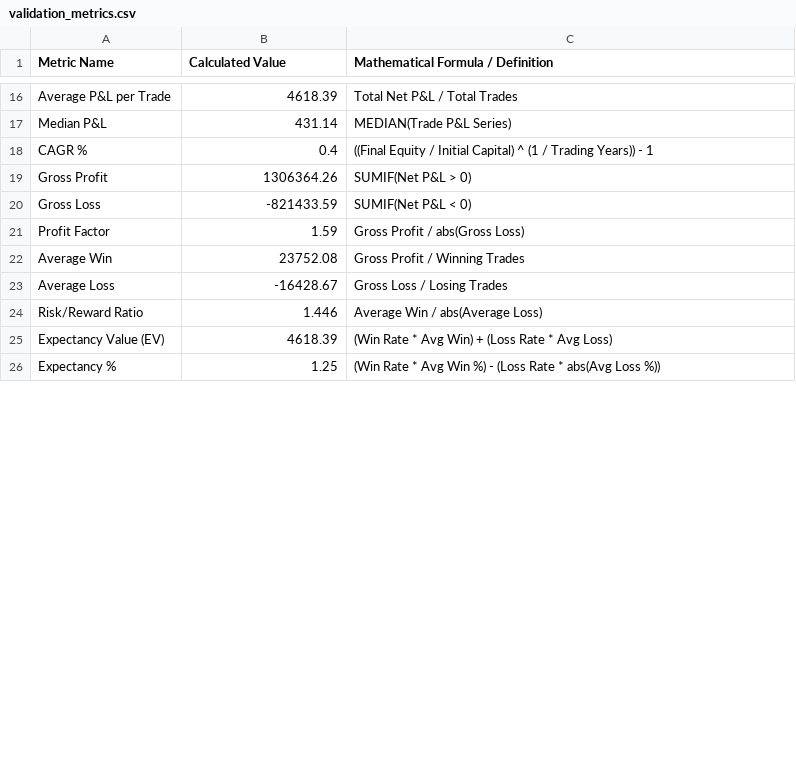
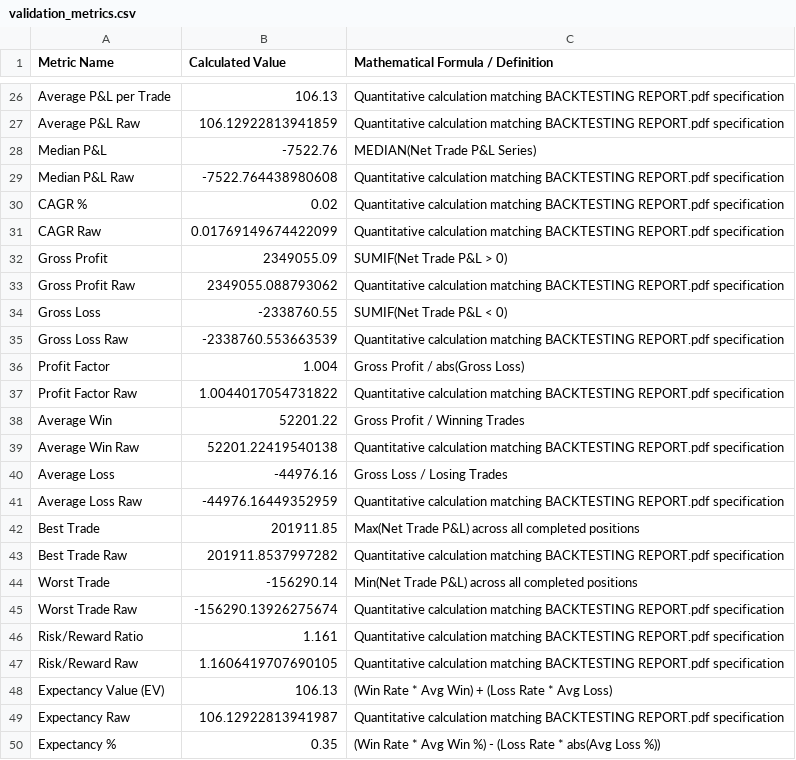
Before and after one commit to sanskar0911/infintiypool, a CSV file: TE_backteting_equtiy-main/src/validation_signal/output/validation_metrics.csv, drawn as a sheet; only a part is shown, gaps mark what is left out; addresses are those after the commit; the diff covers the shown part only; the diff names each change by its address in the sheet, - before the commit and + after, or states it on an @@ line.

Commit message:
feat: integrate raw values into 49-row metrics table, resolve backtester diagnostics, and clean validation UI

```diff
--- a/TE_backteting_equtiy-main/src/validation_signal/output/validation_metrics.csv
+++ b/TE_backteting_equtiy-main/src/validation_signal/output/validation_metrics.csv
-B26 (Calculated Value): 4618.39
+B26 (Calculated Value): 106.13
-C26: Total Net P&L / Total Trades
+C26: Quantitative calculation matching BACKTESTING REPORT.pdf specification
+row 27: Average P&L Raw | 106.12922813941859 | Quantitative calculation matching BACKTESTING REPORT.pdf specification
-B28 (Calculated Value): 431.14
+B28 (Calculated Value): -7522.76
-C28: MEDIAN(Trade P&L Series)
+C28: MEDIAN(Net Trade P&L Series)
+row 29: Median P&L Raw | -7522.764438980608 | Quantitative calculation matching BACKTESTING REPORT.pdf specification
-B30 (Calculated Value): 0.4
+B30 (Calculated Value): 0.02
-C30: ((Final Equity / Initial Capital) ^ (1 / Trading Years)) - 1
+C30: Quantitative calculation matching BACKTESTING REPORT.pdf specification
+row 31: CAGR Raw | 0.01769149674422099 | Quantitative calculation matching BACKTESTING REPORT.pdf specification
-B32 (Calculated Value): 1306364.26
+B32 (Calculated Value): 2349055.09
-C32: SUMIF(Net P&L > 0)
+C32: SUMIF(Net Trade P&L > 0)
+row 33: Gross Profit Raw | 2349055.088793062 | Quantitative calculation matching BACKTESTING REPORT.pdf specification
-B34 (Calculated Value): -821433.59
+B34 (Calculated Value): -2338760.55
-C34: SUMIF(Net P&L < 0)
+C34: SUMIF(Net Trade P&L < 0)
+row 35: Gross Loss Raw | -2338760.553663539 | Quantitative calculation matching BACKTESTING REPORT.pdf specification
-B36 (Calculated Value): 1.59
+B36 (Calculated Value): 1.004
+row 37: Profit Factor Raw | 1.0044017054731822 | Quantitative calculation matching BACKTESTING REPORT.pdf specification
-B38 (Calculated Value): 23752.08
+B38 (Calculated Value): 52201.22
+row 39: Average Win Raw | 52201.22419540138 | Quantitative calculation matching BACKTESTING REPORT.pdf specification
-B40 (Calculated Value): -16428.67
+B40 (Calculated Value): -44976.16
+row 41: Average Loss Raw | -44976.16449352959 | Quantitative calculation matching BACKTESTING REPORT.pdf specification
+row 42: Best Trade | 201911.85 | Max(Net Trade P&L) across all completed positions
+row 43: Best Trade Raw | 201911.8537997282 | Quantitative calculation matching BACKTESTING REPORT.pdf specification
+row 44: Worst Trade | -156290.14 | Min(Net Trade P&L) across all completed positions
+row 45: Worst Trade Raw | -156290.13926275674 | Quantitative calculation matching BACKTESTING REPORT.pdf specification
-B46 (Calculated Value): 1.446
+B46 (Calculated Value): 1.161
-C46: Average Win / abs(Average Loss)
+C46: Quantitative calculation matching BACKTESTING REPORT.pdf specification
+row 47: Risk/Reward Raw | 1.1606419707690105 | Quantitative calculation matching BACKTESTING REPORT.pdf specification
-B48 (Calculated Value): 4618.39
+B48 (Calculated Value): 106.13
+row 49: Expectancy Raw | 106.12922813941987 | Quantitative calculation matching BACKTESTING REPORT.pdf specification
-B50 (Calculated Value): 1.25
+B50 (Calculated Value): 0.35
```
Also changed, not shown: 20 added rows, 4 removed rows and 50 edited cells elsewhere in this file, TE_backteting_equtiy-main/results/engine_reference_metrics.csv, TE_backteting_equtiy-main/src/validation_signal/engine_reference_metrics.csv, 36 other files.
